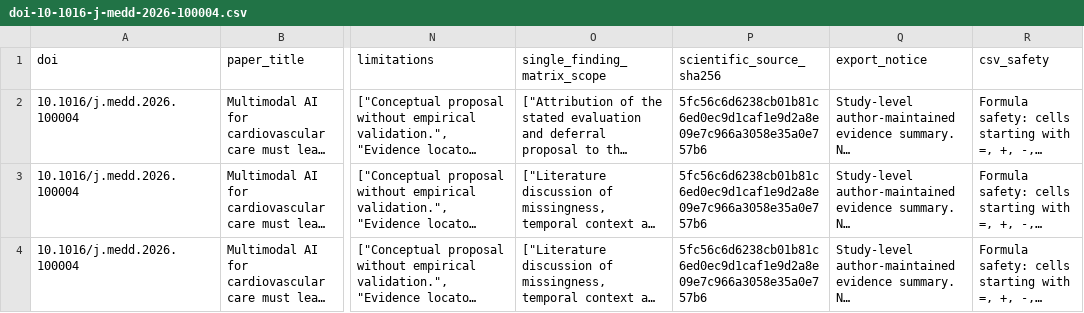
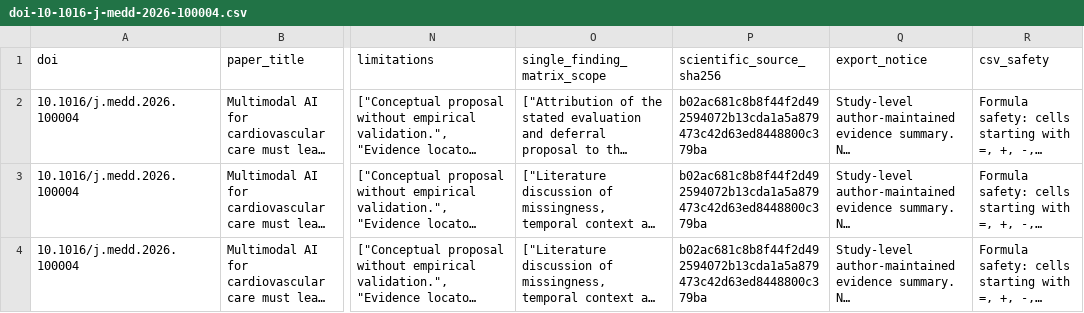
Before and after one commit to DrZoggg/Ge-Zhang.github.io, a CSV file: assets/evidence/doi-10-1016-j-medd-2026-100004.csv, drawn as a sheet; only a part is shown, gaps mark what is left out; long unchanged cells end in …; the diff names each change by its address in the sheet, - before the commit and + after, or states it on an @@ line.

Commit message:
Expose the existing author-shared MEDD full-text route

```diff
--- a/assets/evidence/doi-10-1016-j-medd-2026-100004.csv
+++ b/assets/evidence/doi-10-1016-j-medd-2026-100004.csv
-P2:P4 (scientific_source_sha256): 5fc56c6d6238cb01b81c6ed0ec9d1caf1e9d2a8e09e7c966a3058e35a0e757b6
+P2:P4 (scientific_source_sha256): b02ac681c8b8f44f2d492594072b13cda1a5a879473c42d63ed8448800c379ba
```
Also changed, not shown: 7 other files.
